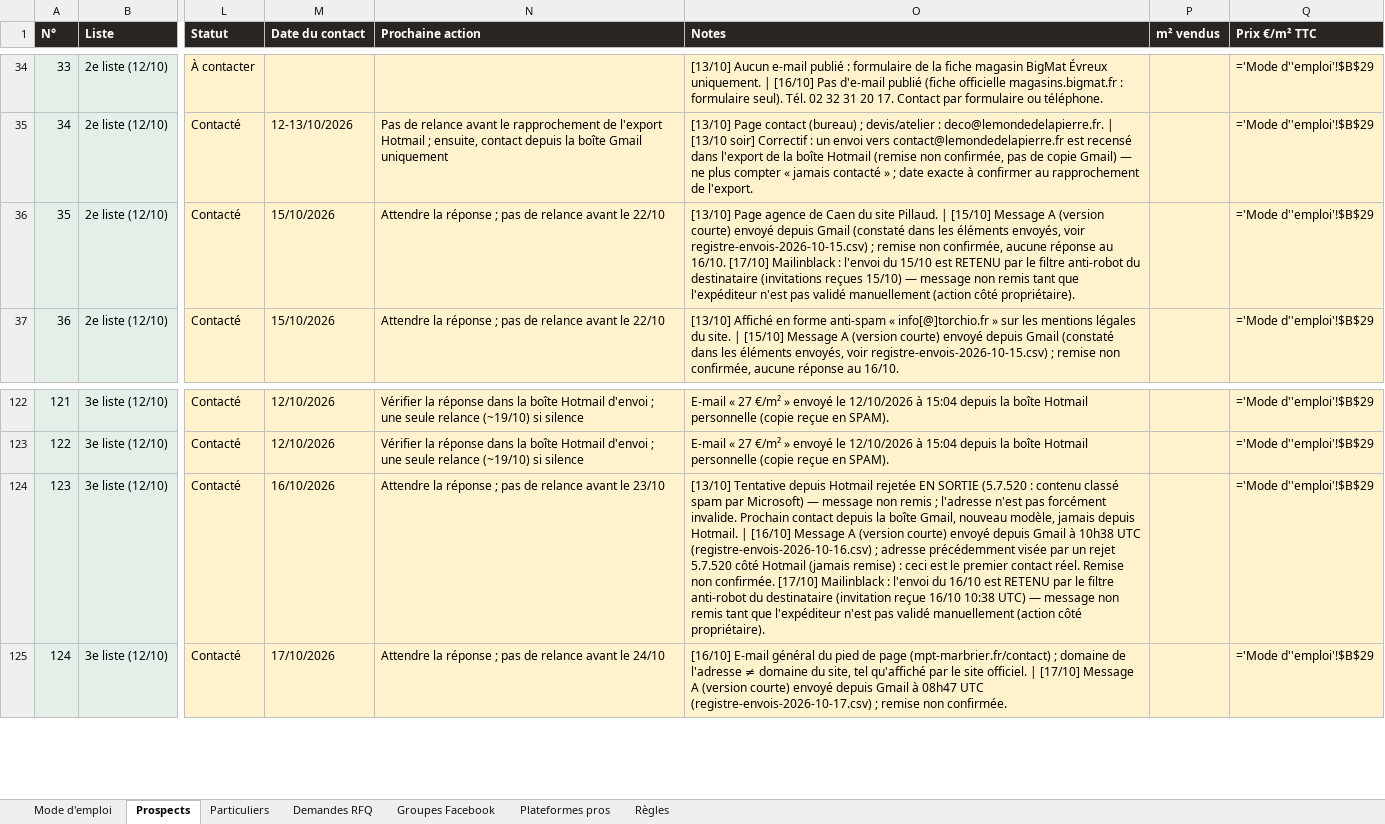
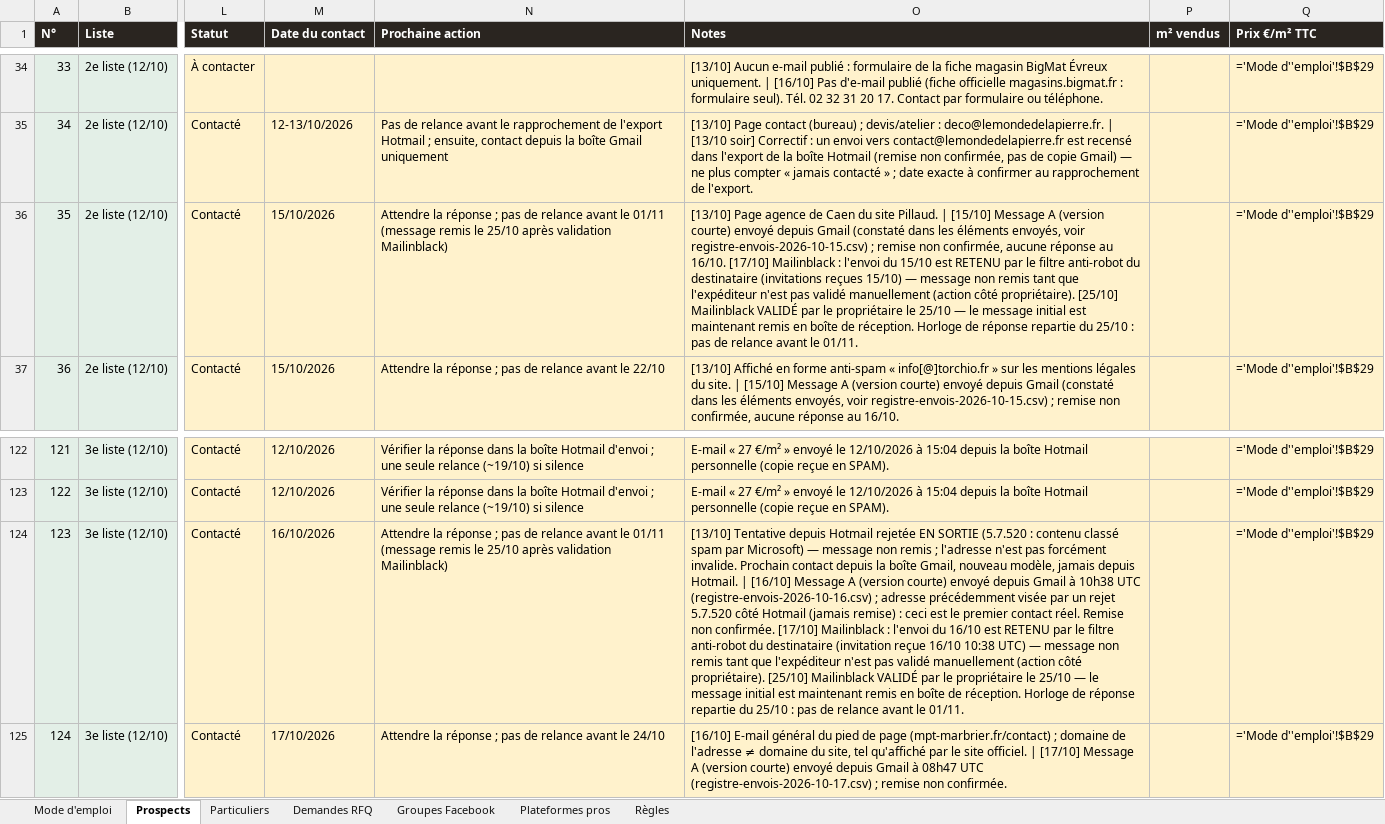
Before and after one commit to customerservice-dot/retreats-holidays-johanna, an Excel workbook: minyala/prospects-minyala.xlsx, sheet Prospects, drawn as a sheet; only a part is shown, gaps mark what is left out; values as stored, in another font and other column widths than the file's, no borders; formulas without a stored value are shown as written; the diff names each change by its address in the sheet, - before the commit and + after, or states it on an @@ line.

```diff
--- a/minyala/prospects-minyala.xlsx (sheet Prospects)
+++ b/minyala/prospects-minyala.xlsx (sheet Prospects)
-N36 (Prochaine action): …avant le 22/10
+N36 (Prochaine action): …avant le 01/11 (message remis le 25/10 après validation Mailinblack)
-O36 (Notes): …côté propriétaire).
+O36 (Notes): …côté propriétaire). [25/10] Mailinblack VALIDÉ par le propriétaire le 25/10 — le message initial est maintenant remis en boîte de réception. Horloge de réponse repartie du 25/10 : pas de relance avant le 01/11.
-N124 (Prochaine action): …avant le 23/10
+N124 (Prochaine action): …avant le 01/11 (message remis le 25/10 après validation Mailinblack)
-O124 (Notes): …côté propriétaire).
+O124 (Notes): …côté propriétaire). [25/10] Mailinblack VALIDÉ par le propriétaire le 25/10 — le message initial est maintenant remis en boîte de réception. Horloge de réponse repartie du 25/10 : pas de relance avant le 01/11.
```
Also changed, not shown: minyala/clients-potentiels.xlsx, 1 other file.
